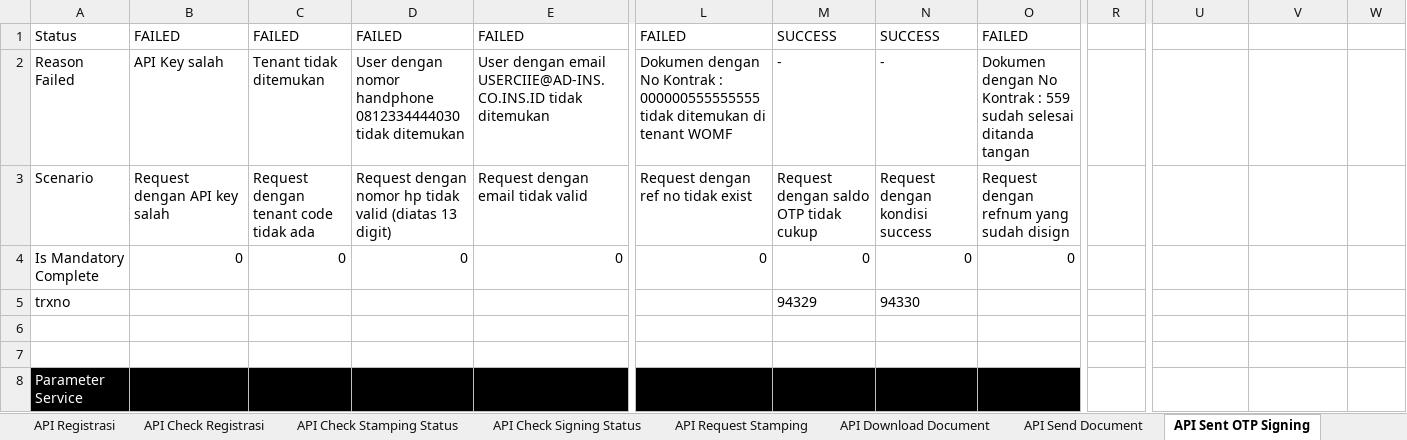
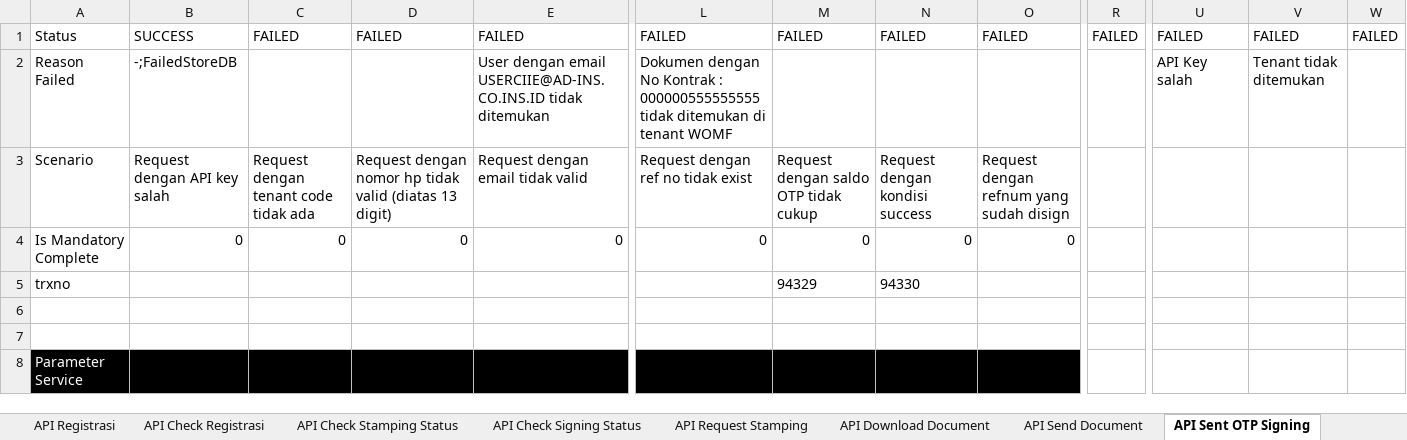
Before and after one commit to qcadins/ATeSign, an Excel workbook: Excel/2.1 Esign - Full API Services.xlsx, sheet API Sent OTP Signing, drawn as a sheet; only a part is shown, gaps mark what is left out; values as stored, in another font and other column widths than the file's, no borders; the diff names each change by its address in the sheet, - before the commit and + after, or states it on an @@ line.

```diff
--- a/Excel/2.1 Esign - Full API Services.xlsx (sheet API Sent OTP Signing)
+++ b/Excel/2.1 Esign - Full API Services.xlsx (sheet API Sent OTP Signing)
-B1: FAILED
+B1: SUCCESS
-M1: SUCCESS
+M1: FAILED
-N1: SUCCESS
+N1: FAILED
-R1: (empty)
+R1: FAILED
-U1: (empty)
+U1: FAILED
-V1: (empty)
+V1: FAILED
-W1: (empty)
+W1: FAILED
-B2: API Key salah
+B2: -;FailedStoreDB
-C2: Tenant tidak ditemukan
+C2: (empty)
-D2: User dengan nomor handphone 0812334444030 tidak ditemukan
+D2: (empty)
-M2: -
+M2: (empty)
-N2: -
+N2: (empty)
-O2: Dokumen dengan No Kontrak : 559 sudah selesai ditanda tangan
+O2: (empty)
-U2: (empty)
+U2: API Key salah
-V2: (empty)
+V2: Tenant tidak ditemukan
```
Also changed, not shown: sheet API Send Document, other sheet tabs, formulas that keep their value.
